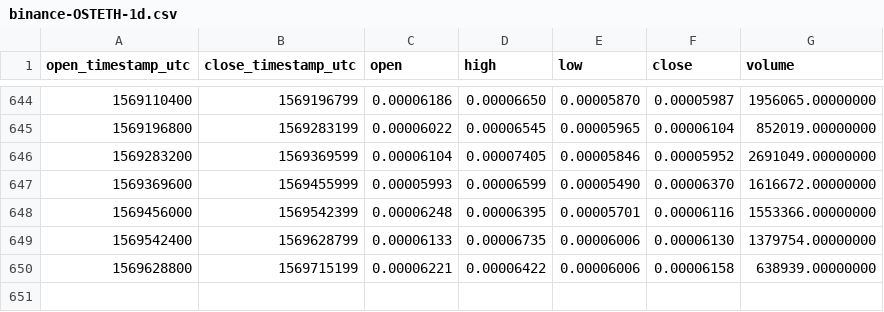
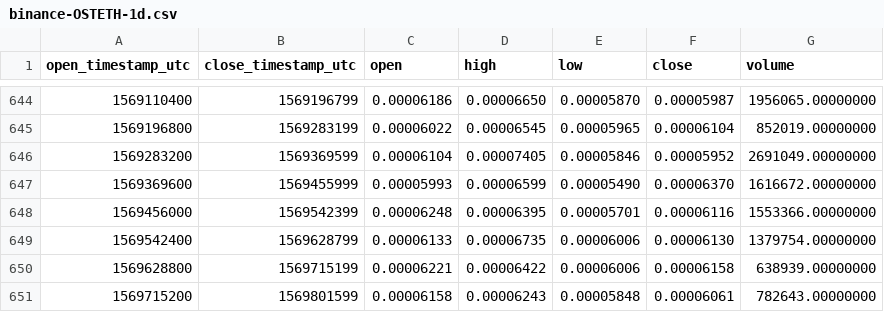
Before and after one commit to cryptobigbro/binance-OSTETH, a CSV file: binance-OSTETH-1d.csv, drawn as a sheet; only a part is shown, gaps mark what is left out; the diff names each change by its address in the sheet, - before the commit and + after, or states it on an @@ line.

Commit message:
Update OHLCV data.

```diff
--- a/binance-OSTETH-1d.csv
+++ b/binance-OSTETH-1d.csv
+row 651: 1569715200 | 1569801599 | 0.00006158 | 0.00006243 | 0.00005848 | 0.00006061 | 782643.00000000
```
Also changed, not shown: 1 other file.
